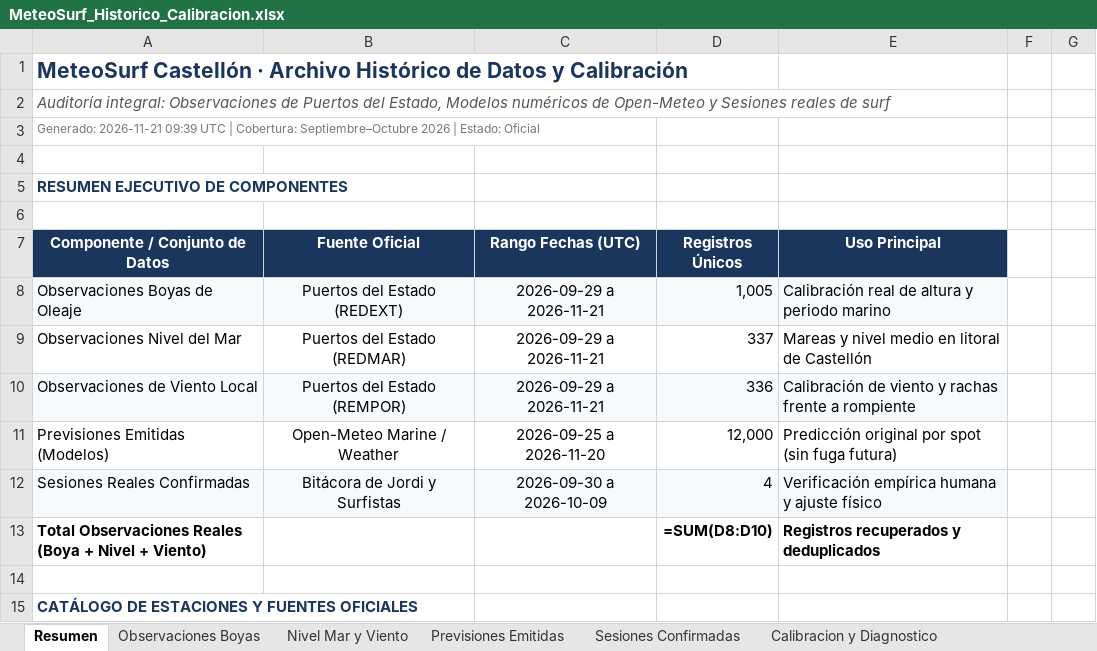
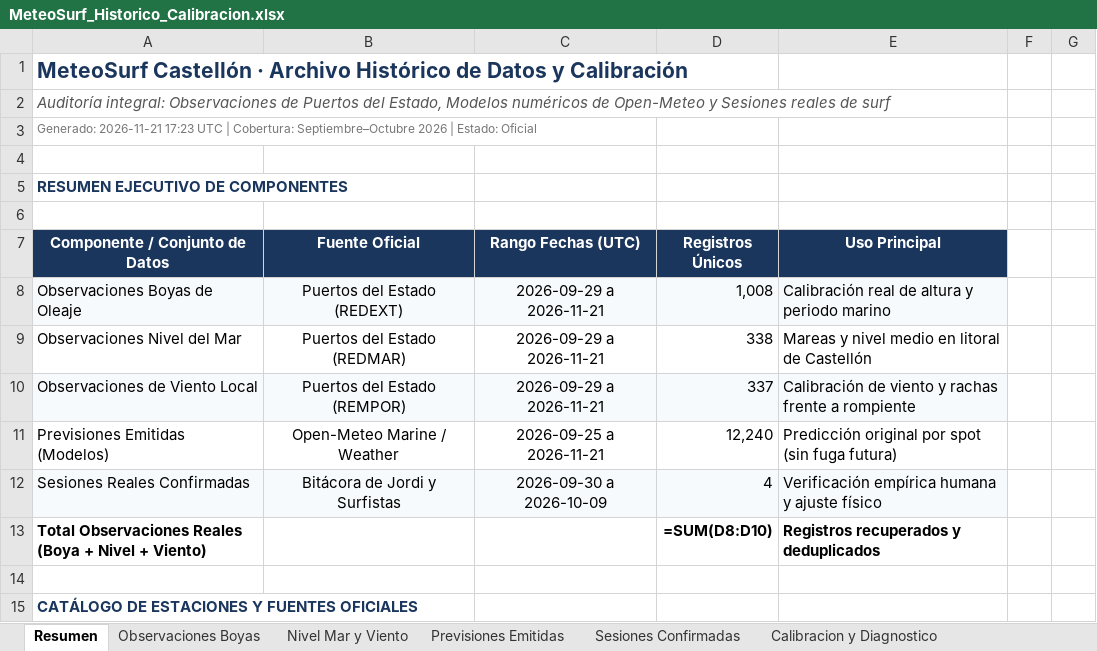
Before and after one commit to Joorcs96/MeteoSurf_Cs, an Excel workbook: data/MeteoSurf_Historico_Calibracion.xlsx, sheet Resumen, drawn as a sheet; only a part is shown; values as stored, in another font and other column widths than the file's, no borders; formulas without a stored value are shown as written; the diff names each change by its address in the sheet, - before the commit and + after, or states it on an @@ line.

```diff
--- a/data/MeteoSurf_Historico_Calibracion.xlsx (sheet Resumen)
+++ b/data/MeteoSurf_Historico_Calibracion.xlsx (sheet Resumen)
-A3 (Componente / Conjunto de Datos): Generado: 2026-11-21 09:39 UTC |…
+A3 (Componente / Conjunto de Datos): Generado: 2026-11-21 17:23 UTC |…
-D8 (Registros Únicos): 1,005
+D8 (Registros Únicos): 1,008
-D9 (Registros Únicos): 337
+D9 (Registros Únicos): 338
-D10 (Registros Únicos): 336
+D10 (Registros Únicos): 337
-C11 (Rango Fechas (UTC)): 2026-09-25 a 2026-11-20
+C11 (Rango Fechas (UTC)): 2026-09-25 a 2026-11-21
-D11 (Registros Únicos): 12,000
+D11 (Registros Únicos): 12,240
```
Also changed, not shown: sheet Previsiones Emitidas, sheet Observaciones Boyas, sheet Nivel Mar y Viento, 3 other files.
